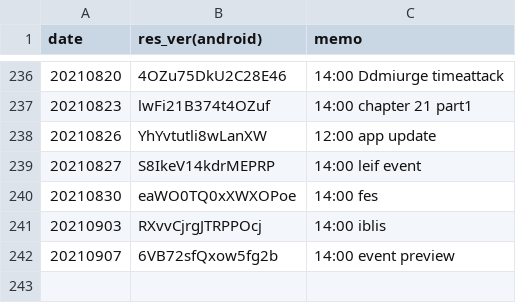
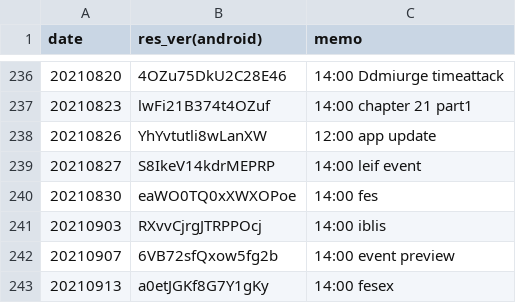
Before and after one commit to sh0wer1ee/DLScripts, a CSV file: newdata_timeline.csv, drawn as a sheet; only a part is shown, gaps mark what is left out.

Commit message:
20210913-a0etJGKf8G7Y1gKy

```diff
--- a/newdata_timeline.csv
+++ b/newdata_timeline.csv
@@ -242 +242,2 @@ date,res_ver(android),memo
 20210907,6VB72sfQxow5fg2b,14:00 event preview
+20210913,a0etJGKf8G7Y1gKy,14:00 fesex
```
Also changed, not shown: 11 other files.
